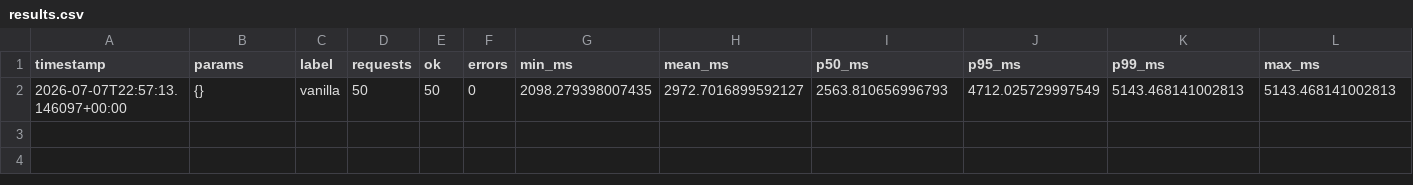
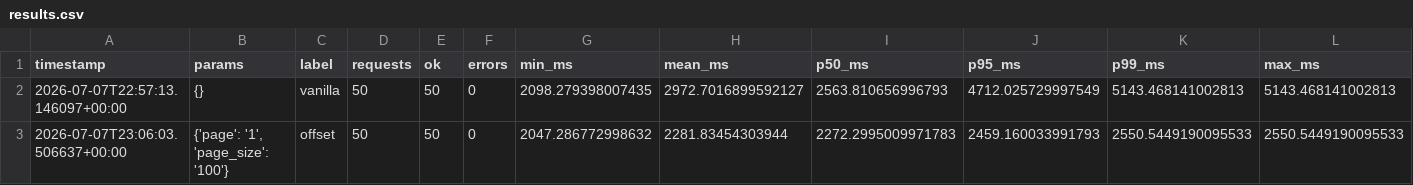
Before and after one commit to jacKlinc/fastapi-hw, a CSV file: scripts/benchmark/results.csv, drawn as a sheet; the diff names each change by its address in the sheet, - before the commit and + after, or states it on an @@ line.

Commit message:
Offset pagination reduces mean by 600ms and p95 by 2200ms across 50 queries for a radius of 50km

```diff
--- a/scripts/benchmark/results.csv
+++ b/scripts/benchmark/results.csv
+row 3: 2026-07-07T23:06:03.506637+00:00 | {'page': '1', 'page_size': '100'} | offset | 50 | 50 | 0 | 2047.286772998632 | 2281.83454303944 | 2272.2995009971783 | 2459.160033991793 | 2550.5449190095533 | 2550.5449190095533
```
Also changed, not shown: 1 other file.
